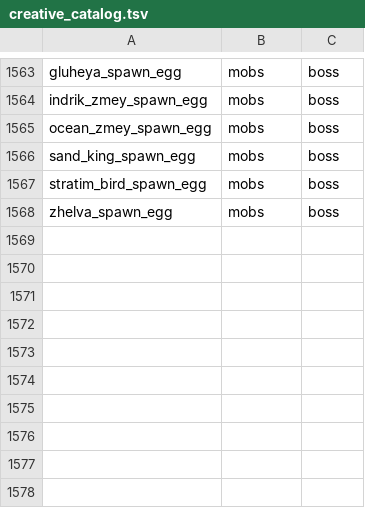
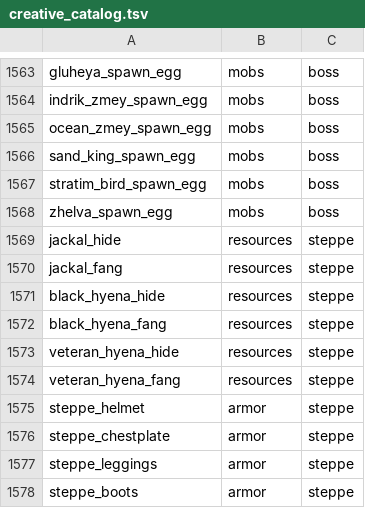
Before and after one commit to Deserag/slavic-myths, a TSV file: src/main/resources/assets/slavicmyths/creative_catalog.tsv, drawn as a sheet; only a part is shown, gaps mark what is left out.

Commit message:
Prototype articulated steppe prince armor and animal trophy materials

```diff
--- a/src/main/resources/assets/slavicmyths/creative_catalog.tsv
+++ b/src/main/resources/assets/slavicmyths/creative_catalog.tsv
@@ -1568 +1568,11 @@ stratim_bird_spawn_egg	mobs	boss
 zhelva_spawn_egg	mobs	boss
+jackal_hide	resources	steppe
+jackal_fang	resources	steppe
+black_hyena_hide	resources	steppe
+black_hyena_fang	resources	steppe
+veteran_hyena_hide	resources	steppe
+veteran_hyena_fang	resources	steppe
+steppe_helmet	armor	steppe
+steppe_chestplate	armor	steppe
+steppe_leggings	armor	steppe
+steppe_boots	armor	steppe
```
Also changed, not shown: 33 other files.
